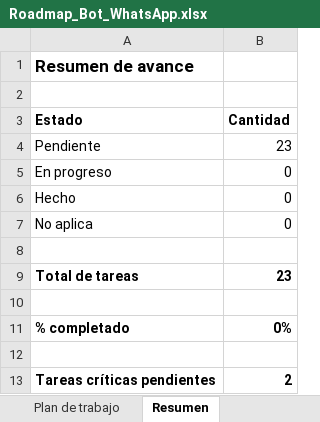
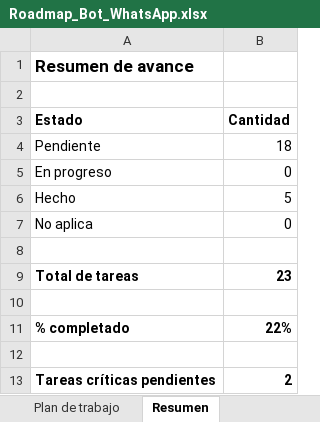
Before and after one commit to plastinnovacalidad/Aplicacion-PlastInnova, an Excel workbook: docs/Roadmap_Bot_WhatsApp.xlsx, sheet Resumen, drawn as a sheet; values as stored, in another font and other column widths than the file's, no borders; the diff names each change by its address in the sheet, - before the commit and + after, or states it on an @@ line.

```diff
--- a/docs/Roadmap_Bot_WhatsApp.xlsx (sheet Resumen)
+++ b/docs/Roadmap_Bot_WhatsApp.xlsx (sheet Resumen)
-B4 (Cantidad): 23
+B4 (Cantidad): 18
-B6 (Cantidad): 0
+B6 (Cantidad): 5
-B11 (Cantidad): 0%
+B11 (Cantidad): 22%
```
Also changed, not shown: sheet Plan de trabajo, charts or pictures, 2 other files.
